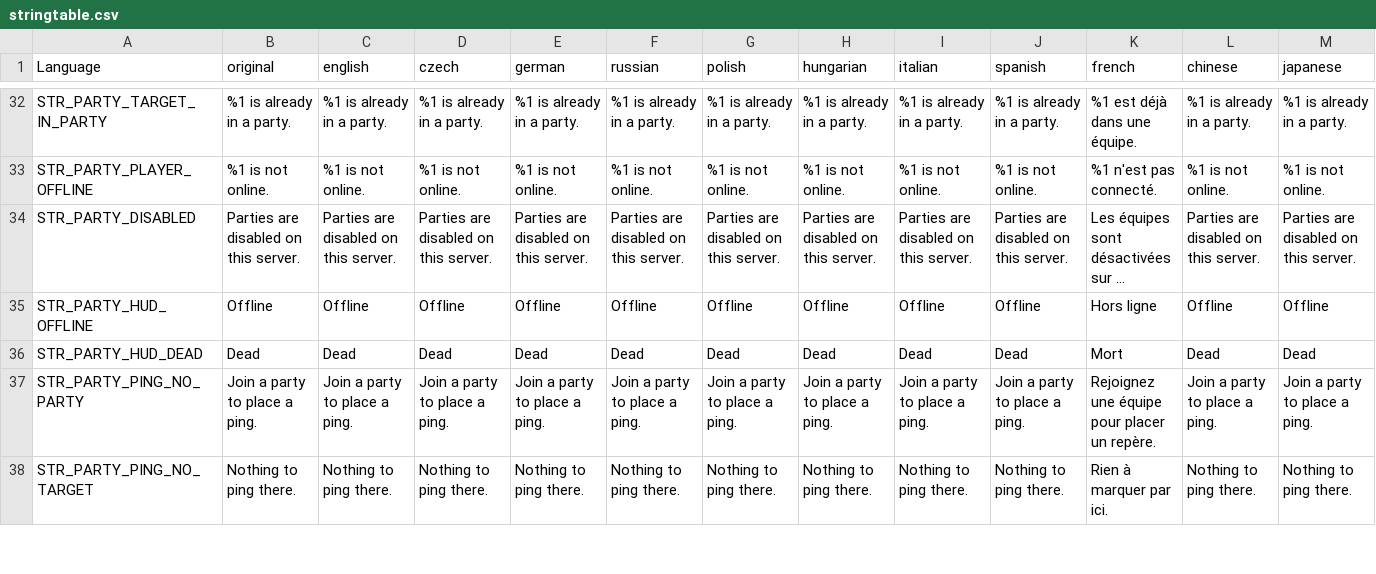
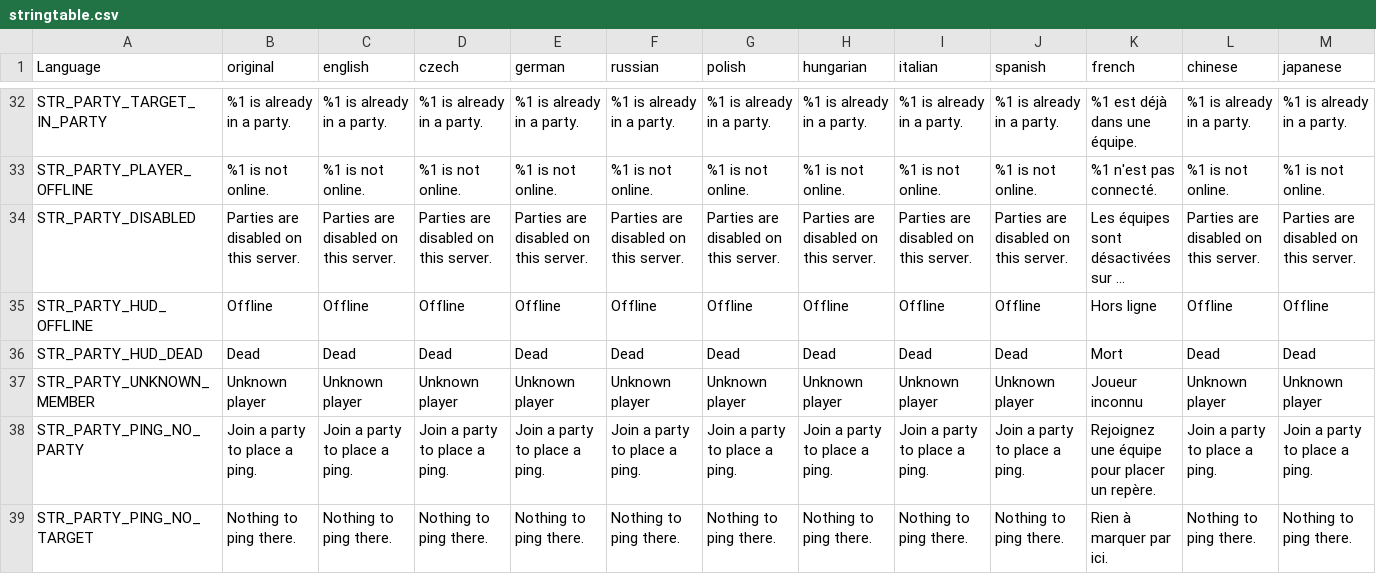
Before and after one commit to LeMyst/Vigrid-BattleRoyale, a CSV file: Party/stringtable.csv, drawn as a sheet; only a part is shown, gaps mark what is left out; long unchanged cells end in …; rows hold the shown columns only; the diff names each change by its address in the sheet, - before the commit and + after, or states it on an @@ line.

```diff
--- a/Party/stringtable.csv
+++ b/Party/stringtable.csv
+row 37: STR_PARTY_UNKNOWN_MEMBER | Unknown player | Unknown player | Unknown player | Unknown player | Unknown player | Unknown player | Unknown player | Unknown player | Unknown player | Joueur inconnu | Unknown player | Unknown player
```
Also changed, not shown: 27 other files.
